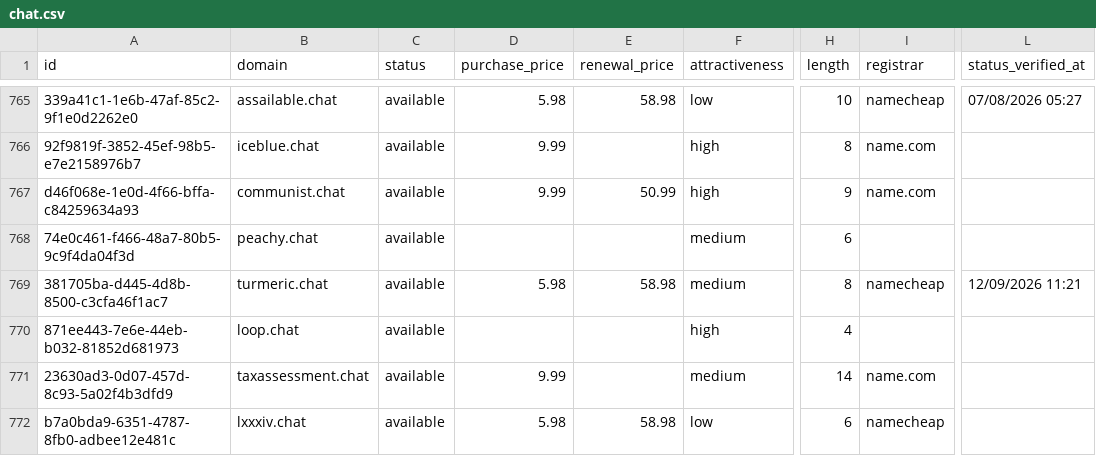
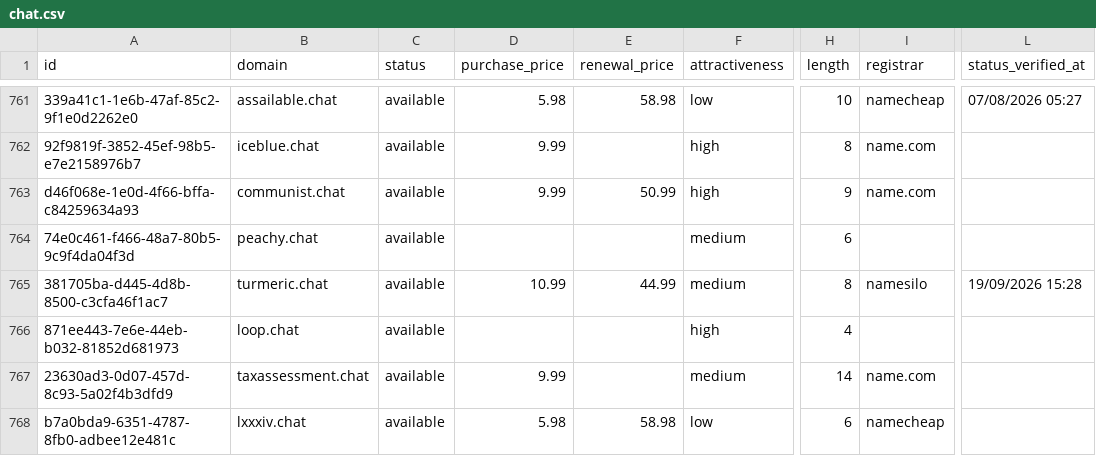
Before and after one commit to UniqueDomains/chat-oneword-domains, a CSV file: chat.csv, drawn as a sheet; only a part is shown, gaps mark what is left out; addresses are those after the commit; the diff covers the shown part only; the diff names each change by its address in the sheet, - before the commit and + after, or states it on an @@ line.

```diff
--- a/chat.csv
+++ b/chat.csv
-D765 (purchase_price): 5.98
+D765 (purchase_price): 10.99
-E765 (renewal_price): 58.98
+E765 (renewal_price): 44.99
-I765 (registrar): namecheap
+I765 (registrar): namesilo
-L765 (status_verified_at): 12/09/2026 11:21
+L765 (status_verified_at): 19/09/2026 15:28
```
Also changed, not shown: 6 added rows, 6 removed rows and 83 edited cells elsewhere in this file, 4 other files.
